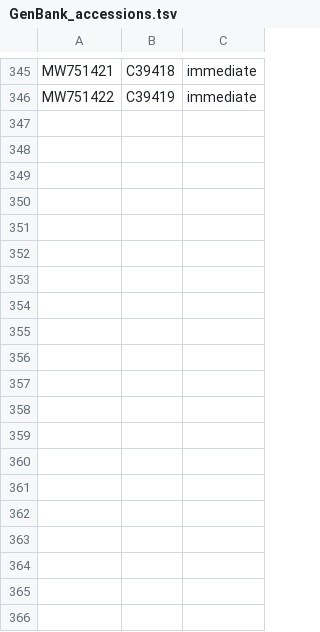
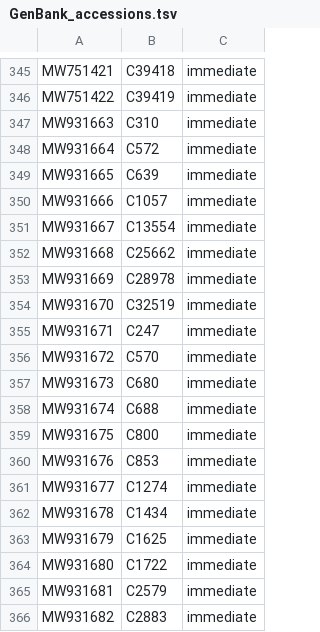
Before and after one commit to george-githinji/sars-cov-2-early-phase-manuscript, a TSV file: data/GenBank_accessions.tsv, drawn as a sheet; only a part is shown, gaps mark what is left out; the diff covers the shown part only.

Commit message:
updated the list of Genbank accessions

```diff
--- a/data/GenBank_accessions.tsv
+++ b/data/GenBank_accessions.tsv
@@ -346 +346,21 @@ MW751421	C39418	immediate
 MW751422	C39419	immediate
+MW931663	C310	immediate
+MW931664	C572	immediate
+MW931665	C639	immediate
+MW931666	C1057	immediate
+MW931667	C13554	immediate
+MW931668	C25662	immediate
+MW931669	C28978	immediate
+MW931670	C32519	immediate
+MW931671	C247	immediate
+MW931672	C570	immediate
+MW931673	C680	immediate
+MW931674	C688	immediate
+MW931675	C800	immediate
+MW931676	C853	immediate
+MW931677	C1274	immediate
+MW931678	C1434	immediate
+MW931679	C1625	immediate
+MW931680	C1722	immediate
+MW931681	C2579	immediate
+MW931682	C2883	immediate
```
Also changed, not shown: 32 added rows elsewhere in this file.
